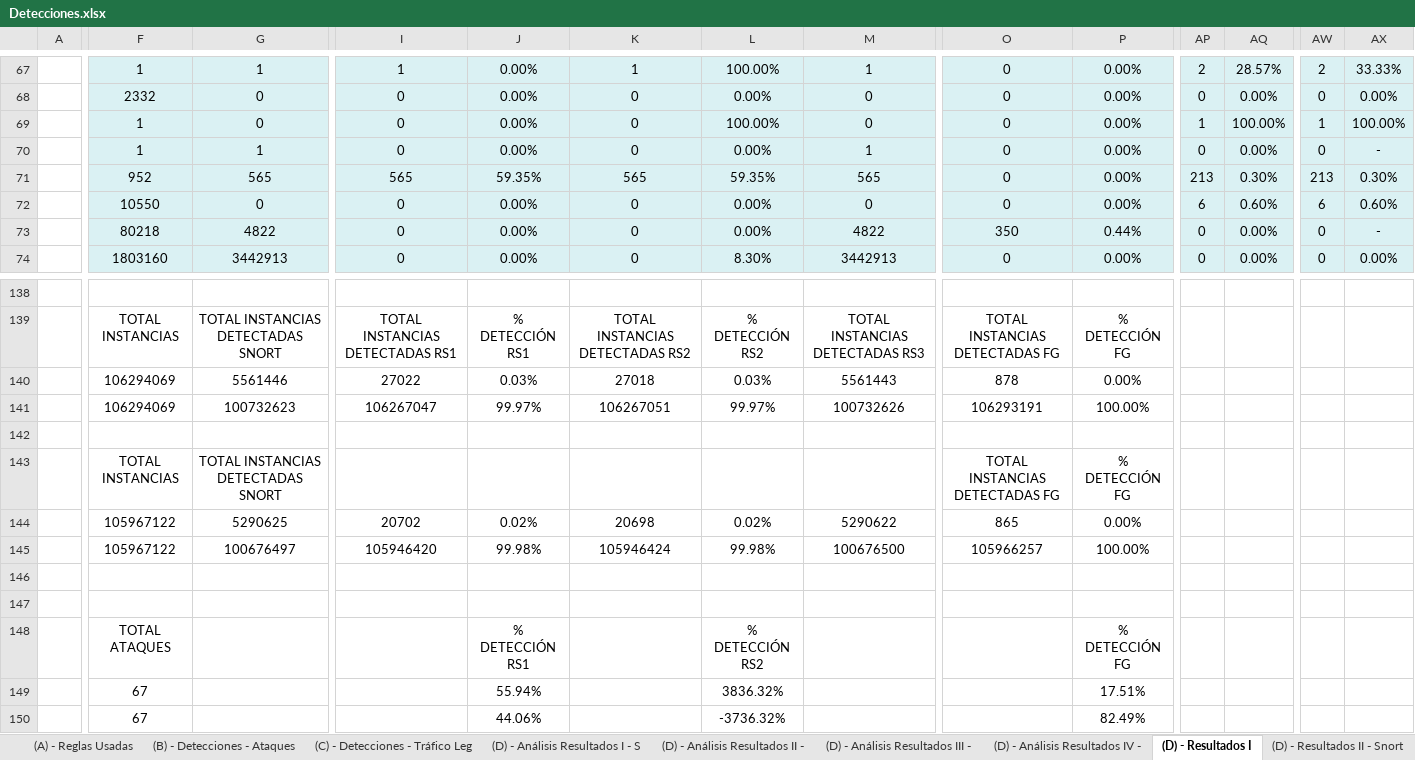
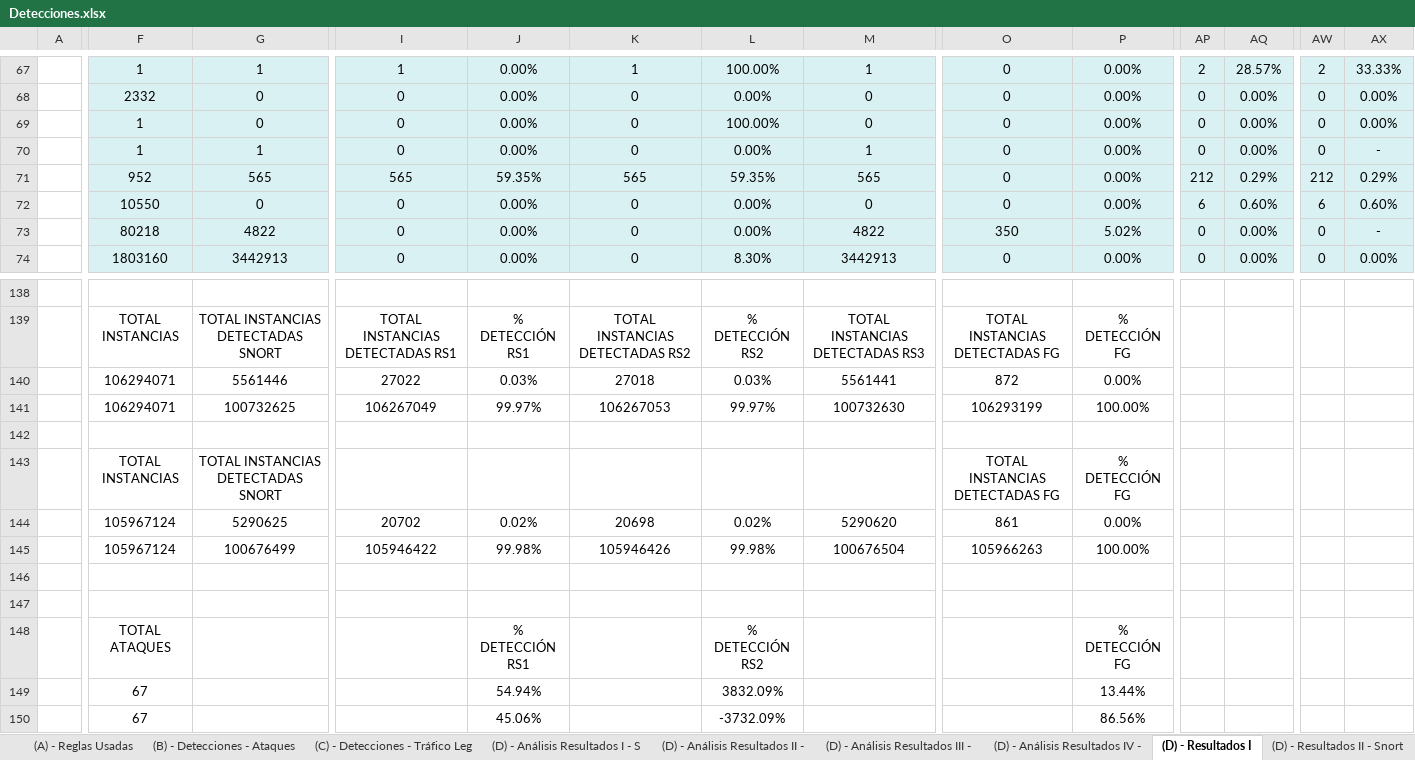
Before and after one commit to javgarbor10/Snort-FG-PA-Analisis_Capacidad_deteccion_Ataques_red, an Excel workbook: Hojas/Detecciones.xlsx, sheet (D) - Resultados I, drawn as a sheet; only a part is shown, gaps mark what is left out; values as stored, in another font and other column widths than the file's, no borders; charts and pictures not drawn; removed rows and columns are numbered as before the commit, all else as after; rows hold the shown columns only; the diff covers the shown part only; the diff names each change by its address in the sheet, - before the commit and + after, or states it on an @@ line.

```diff
--- a/Hojas/Detecciones.xlsx (sheet (D) - Resultados I)
+++ b/Hojas/Detecciones.xlsx (sheet (D) - Resultados I)
-AP69: 1
+AP69: 0
-AQ69: 100.00%
+AQ69: 0.00%
-AW69: 1
+AW69: 0
-AX69: 100.00%
+AX69: 0.00%
-AP71: 213
+AP71: 212
-AQ71: 0.30%
+AQ71: 0.29%
-AW71: 213
+AW71: 212
-AX71: 0.30%
+AX71: 0.29%
-P73: 0.44%
+P73: 5.02%
-F140:F141: 106294069
+F140:F141: 106294071
-M140: 5561443
+M140: 5561441
-O140: 878
+O140: 872
-G141: 100732623
+G141: 100732625
-I141: 106267047
+I141: 106267049
-K141: 106267051
+K141: 106267053
-M141: 100732626
+M141: 100732630
-O141: 106293191
+O141: 106293199
-F144:F145: 105967122
+F144:F145: 105967124
-M144: 5290622
+M144: 5290620
-O144: 865
+O144: 861
-G145: 100676497
+G145: 100676499
-I145: 105946420
+I145: 105946422
-K145: 105946424
+K145: 105946426
-M145: 100676500
+M145: 100676504
-O145: 105966257
+O145: 105966263
-J149: 55.94%
+J149: 54.94%
-L149: 3836.32%
+L149: 3832.09%
-P149: 17.51%
+P149: 13.44%
-row 150:  | 67 |  |  | 44.06% |  | -3736.32% |  |  | 82.49%
+row 150:  | 67 |  |  | 45.06% |  | -3732.09% |  |  | 86.56%
```
Also changed, not shown: 67 edited cells elsewhere in this sheet, sheet (D) - Análisis Resultados I - S, sheet (B) - Detecciones - Ataques, sheet (D) - Análisis Resultados II -, sheet (D) - Resultados II - Snort, sheet (D) - Análisis Resultados IV -, sheet (A) - Reglas Usadas, 2 more sheets, formulas that keep their value, charts or pictures.
